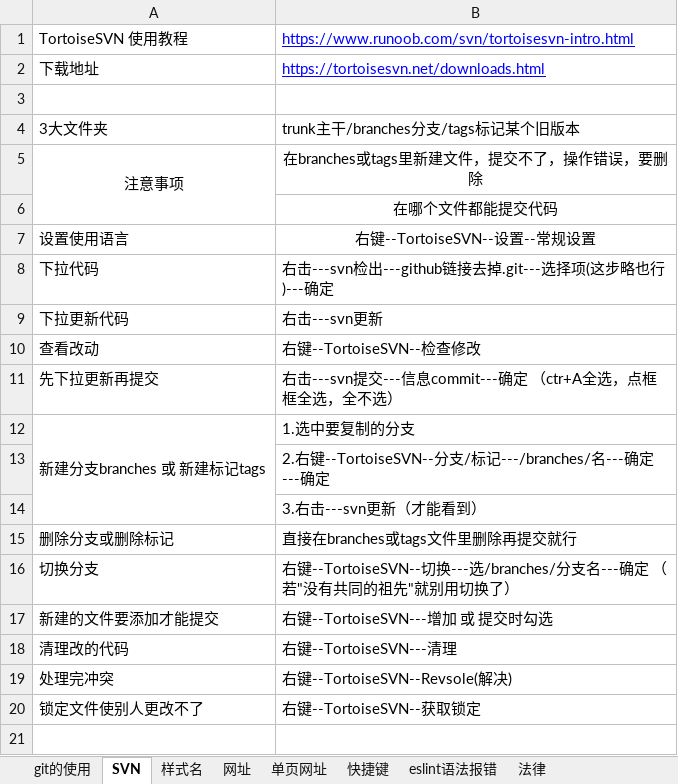
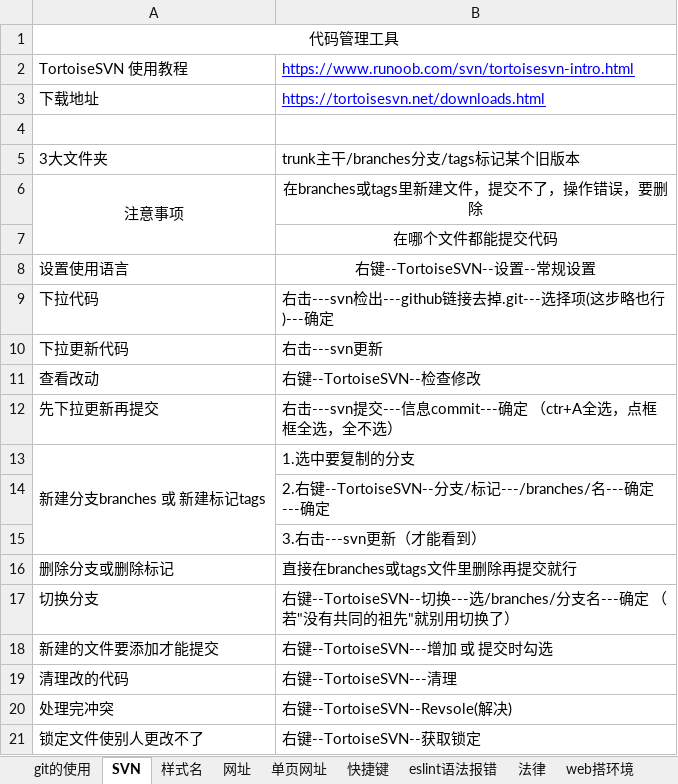
Before and after one commit to sunsetFog/record, an Excel workbook: github/git.xlsx, sheet SVN, drawn as a sheet; values as stored, in another font and other column widths than the file's, no borders; the diff names each change by its address in the sheet, - before the commit and + after, or states it on an @@ line.

```diff
--- a/github/git.xlsx (sheet SVN)
+++ b/github/git.xlsx (sheet SVN)
+sheet tab: web搭环境
+row 1: 代码管理工具
```
Also changed, not shown: sheet git的使用, sheet 快捷键, sheet 网址, humor/customer-service.xlsx, 1 other file.
